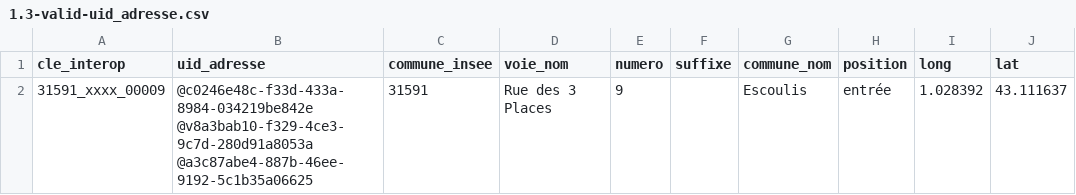
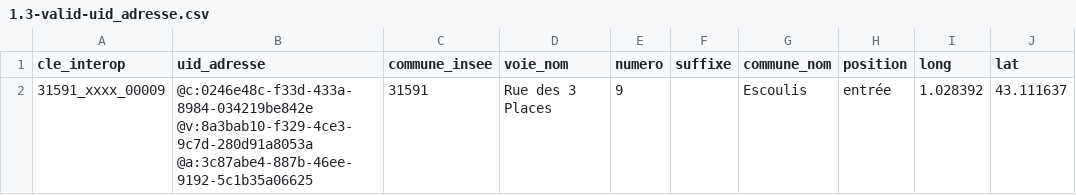
Before and after one commit to BaseAdresseNationale/validateur-bal, a CSV file: lib/validate/__tests__/1.4/data/1.3-valid-uid_adresse.csv, drawn as a sheet; only a part is shown; the diff names each change by its address in the sheet, - before the commit and + after, or states it on an @@ line.

Commit message:
fix: bug uid_adresses not interpreted

```diff
--- a/lib/validate/__tests__/1.4/data/1.3-valid-uid_adresse.csv
+++ b/lib/validate/__tests__/1.4/data/1.3-valid-uid_adresse.csv
-B2 (uid_adresse): @c0246e48c-f33d-433a-8984-034219be842e @v8a3bab10-f329-4ce3-9c7d-280d91a8053a @a3c87abe4-887b-46ee-9192-5c1b35a06625
+B2 (uid_adresse): @c:0246e48c-f33d-433a-8984-034219be842e @v:8a3bab10-f329-4ce3-9c7d-280d91a8053a @a:3c87abe4-887b-46ee-9192-5c1b35a06625
```
Also changed, not shown: 2 other files.
